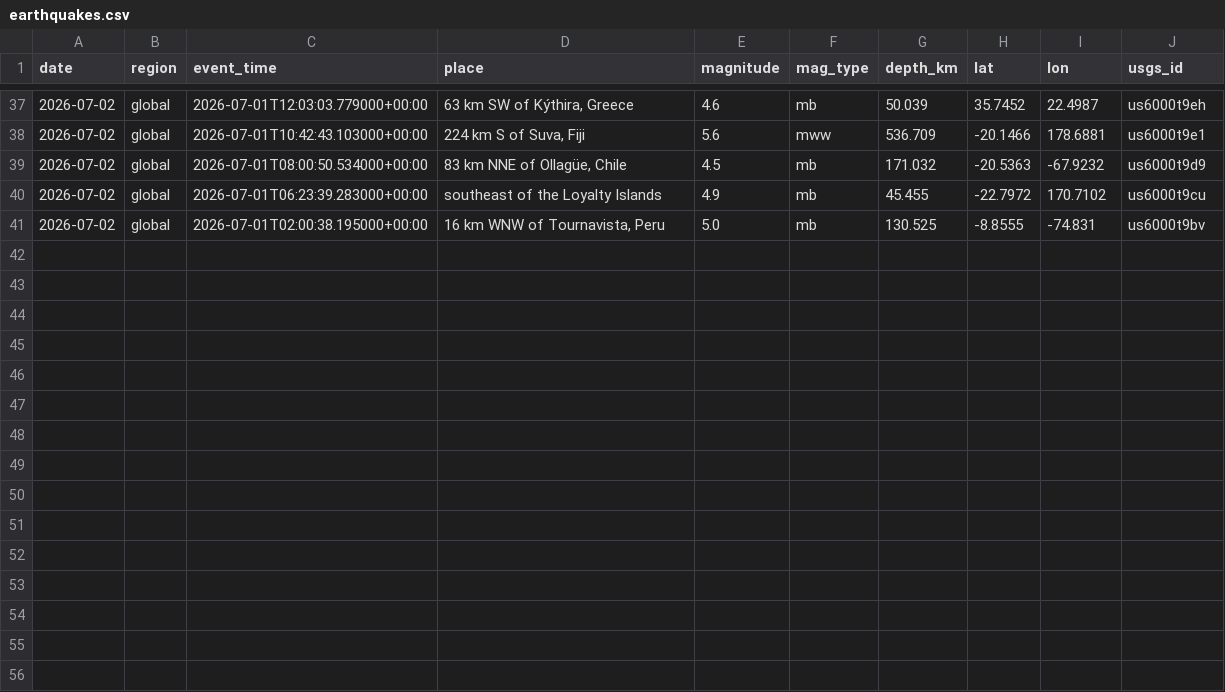
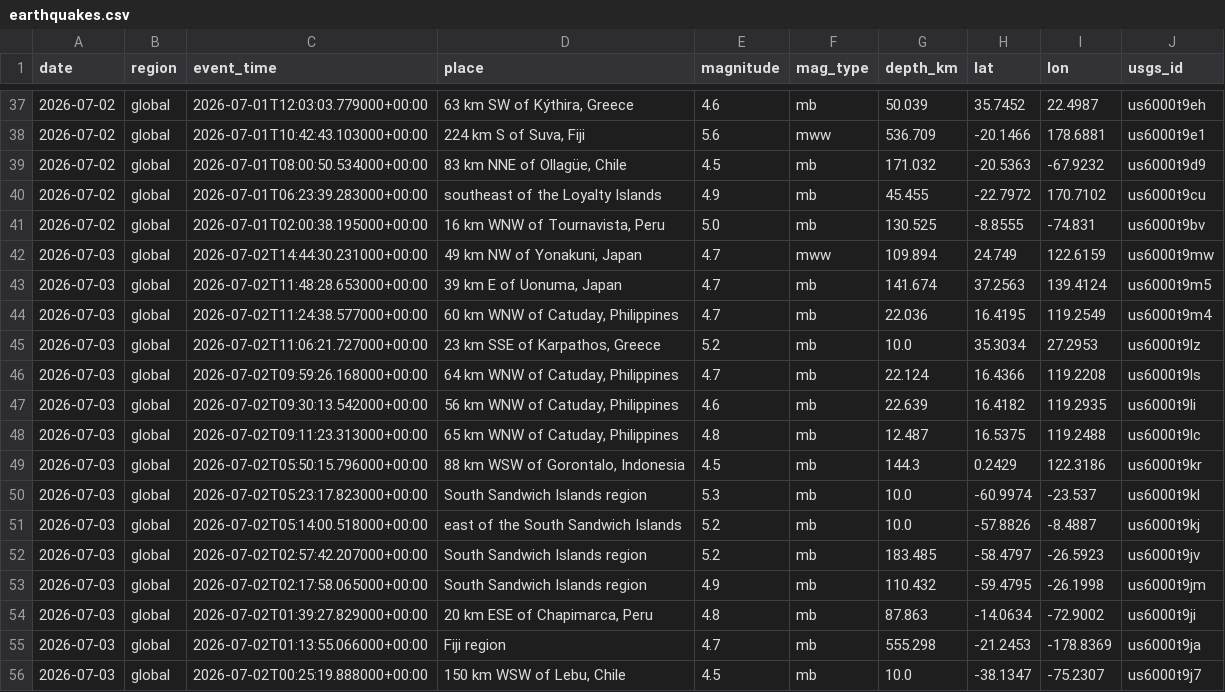
Before and after one commit to icedo724/data_collection, a CSV file: data/environment/earthquakes.csv, drawn as a sheet; only a part is shown, gaps mark what is left out.

```diff
--- a/data/environment/earthquakes.csv
+++ b/data/environment/earthquakes.csv
@@ -41 +41,16 @@
 2026-07-02,global,2026-07-01T02:00:38.195000+00:00,"16 km WNW of Tournavista, Peru",5.0,mb,130.525,-8.8555,-74.831,us6000t9bv
+2026-07-03,global,2026-07-02T14:44:30.231000+00:00,"49 km NW of Yonakuni, Japan",4.7,mww,109.894,24.749,122.6159,us6000t9mw
+2026-07-03,global,2026-07-02T11:48:28.653000+00:00,"39 km E of Uonuma, Japan",4.7,mb,141.674,37.2563,139.4124,us6000t9m5
+2026-07-03,global,2026-07-02T11:24:38.577000+00:00,"60 km WNW of Catuday, Philippines",4.7,mb,22.036,16.4195,119.2549,us6000t9m4
+2026-07-03,global,2026-07-02T11:06:21.727000+00:00,"23 km SSE of Karpathos, Greece",5.2,mb,10.0,35.3034,27.2953,us6000t9lz
+2026-07-03,global,2026-07-02T09:59:26.168000+00:00,"64 km WNW of Catuday, Philippines",4.7,mb,22.124,16.4366,119.2208,us6000t9ls
+2026-07-03,global,2026-07-02T09:30:13.542000+00:00,"56 km WNW of Catuday, Philippines",4.6,mb,22.639,16.4182,119.2935,us6000t9li
+2026-07-03,global,2026-07-02T09:11:23.313000+00:00,"65 km WNW of Catuday, Philippines",4.8,mb,12.487,16.5375,119.2488,us6000t9lc
+2026-07-03,global,2026-07-02T05:50:15.796000+00:00,"88 km WSW of Gorontalo, Indonesia",4.5,mb,144.3,0.2429,122.3186,us6000t9kr
+2026-07-03,global,2026-07-02T05:23:17.823000+00:00,South Sandwich Islands region,5.3,mb,10.0,-60.9974,-23.537,us6000t9kl
+2026-07-03,global,2026-07-02T05:14:00.518000+00:00,east of the South Sandwich Islands,5.2,mb,10.0,-57.8826,-8.4887,us6000t9kj
+2026-07-03,global,2026-07-02T02:57:42.207000+00:00,South Sandwich Islands region,5.2,mb,183.485,-58.4797,-26.5923,us6000t9jv
+2026-07-03,global,2026-07-02T02:17:58.065000+00:00,South Sandwich Islands region,4.9,mb,110.432,-59.4795,-26.1998,us6000t9jm
+2026-07-03,global,2026-07-02T01:39:27.829000+00:00,"20 km ESE of Chapimarca, Peru",4.8,mb,87.863,-14.0634,-72.9002,us6000t9ji
+2026-07-03,global,2026-07-02T01:13:55.066000+00:00,Fiji region,4.7,mb,555.298,-21.2453,-178.8369,us6000t9ja
+2026-07-03,global,2026-07-02T00:25:19.888000+00:00,"150 km WSW of Lebu, Chile",4.5,mb,10.0,-38.1347,-75.2307,us6000t9j7
```
Also changed, not shown: data/environment/air_quality.csv, data/markets/commodities.csv, 5 other files.
